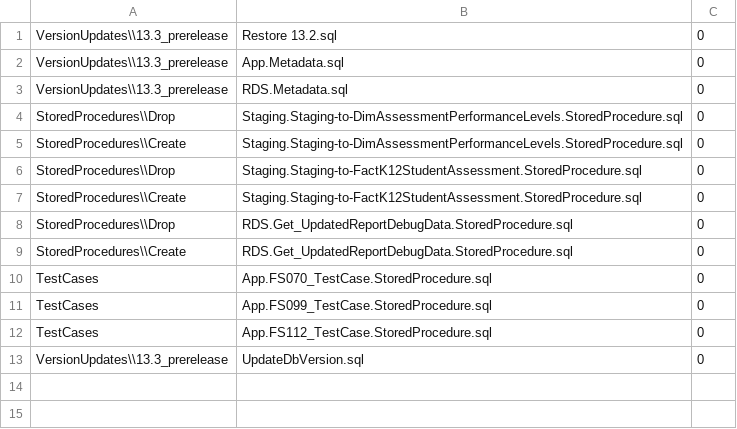
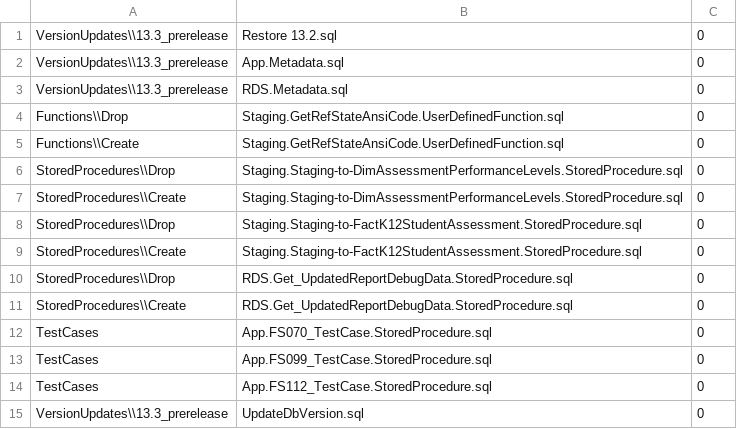
Before and after one commit to CEDS-Collaborative-Exchange/Generate, a CSV file: generate.web/DatabaseScripts/VersionUpdates/13.3_prerelease/VersionScripts.csv, drawn as a sheet; the diff names each change by its address in the sheet, - before the commit and + after, or states it on an @@ line.

Commit message:
Update function reference to dbo table

```diff
--- a/generate.web/DatabaseScripts/VersionUpdates/13.3_prerelease/VersionScripts.csv
+++ b/generate.web/DatabaseScripts/VersionUpdates/13.3_prerelease/VersionScripts.csv
+row 4: Functions\\Drop | Staging.GetRefStateAnsiCode.UserDefinedFunction.sql | 0
+row 5: Functions\\Create | Staging.GetRefStateAnsiCode.UserDefinedFunction.sql | 0
```
Also changed, not shown: 1 other file.
